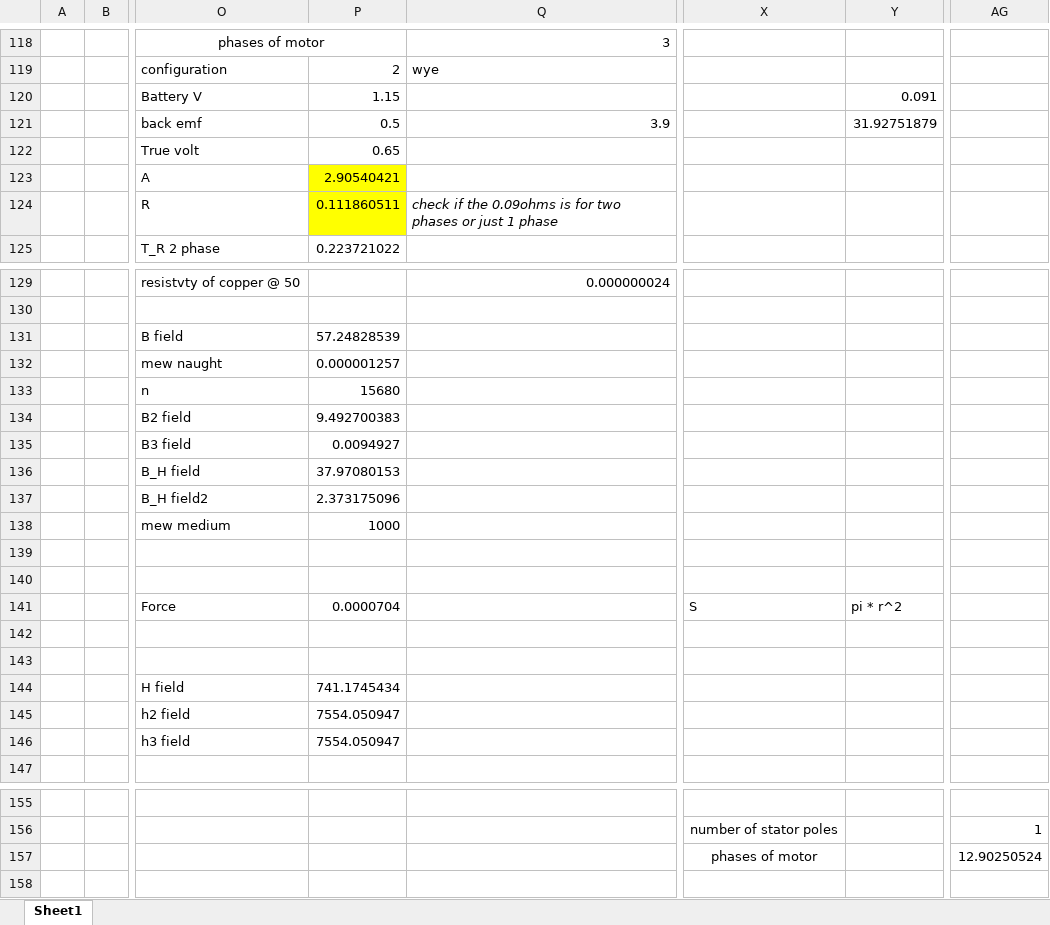
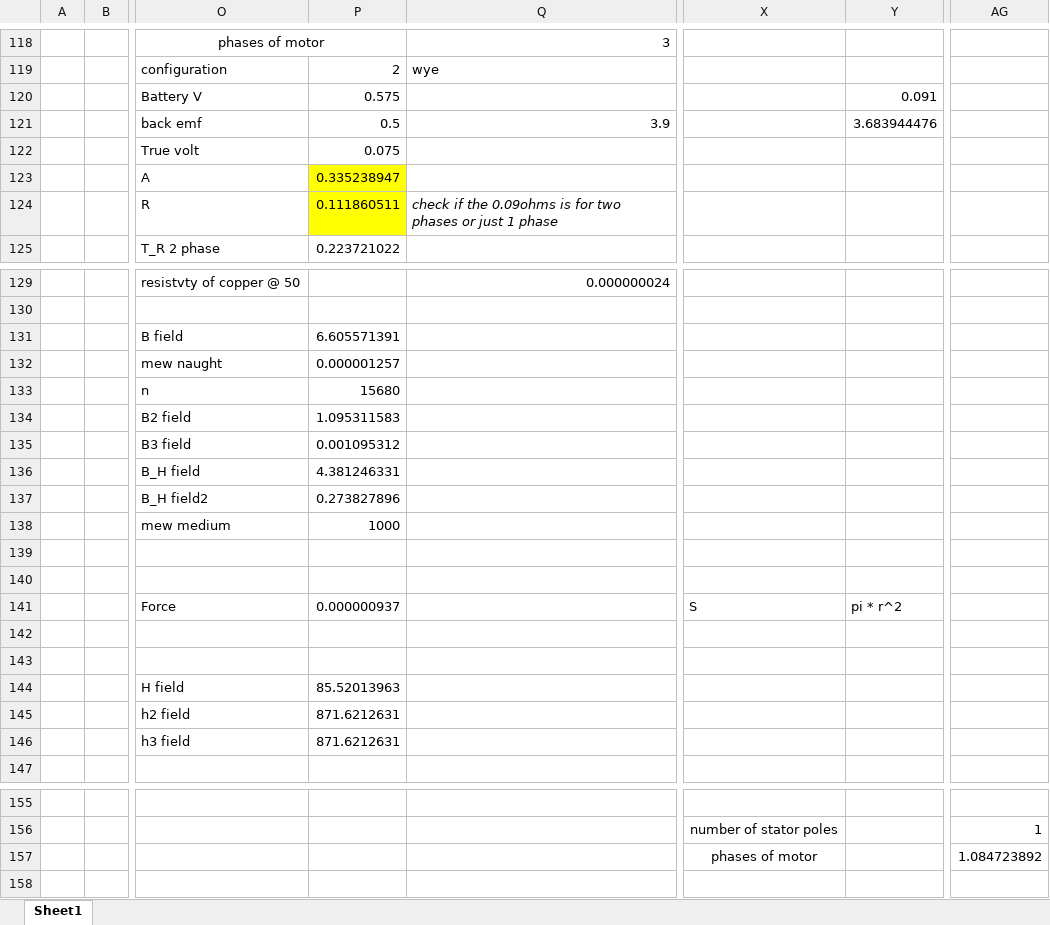
Before and after one commit to Jeo0/generotr, an Excel workbook: Documentations/sequence.xlsx, sheet Sheet1, drawn as a sheet; only a part is shown, gaps mark what is left out; values as stored, in another font and other column widths than the file's, no borders; the diff covers the shown part only; the diff names each change by its address in the sheet, - before the commit and + after, or states it on an @@ line.

```diff
--- a/Documentations/sequence.xlsx (sheet Sheet1)
+++ b/Documentations/sequence.xlsx (sheet Sheet1)
-P120: 1.15
+P120: 0.575
-Y121: 31.92751879
+Y121: 3.683944476
-P122: 0.65
+P122: 0.075
-P123: 2.90540421
+P123: 0.335238947
-P131: 57.24828539
+P131: 6.605571391
-P134: 9.492700383
+P134: 1.095311583
-P135: 0.0094927
+P135: 0.001095312
-P136: 37.97080153
+P136: 4.381246331
-P137: 2.373175096
+P137: 0.273827896
-P141: 0.0000704
+P141: 0.000000937
-P144: 741.1745434
+P144: 85.52013963
-P145:P146: 7554.050947
+P145:P146: 871.6212631
-AG157: 12.90250524
+AG157: 1.084723892
```
Also changed, not shown: 11 edited cells elsewhere in this sheet, 18 other files.
